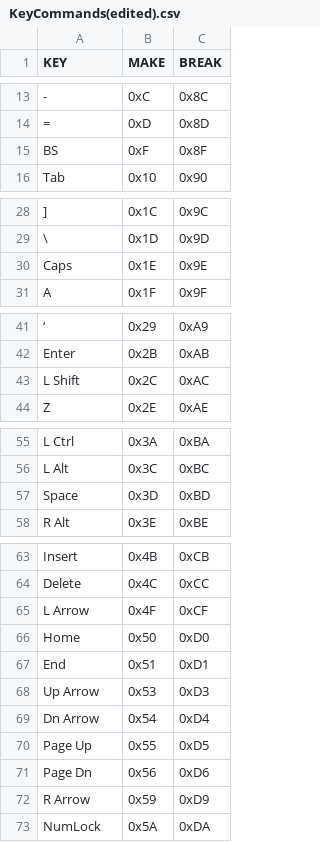
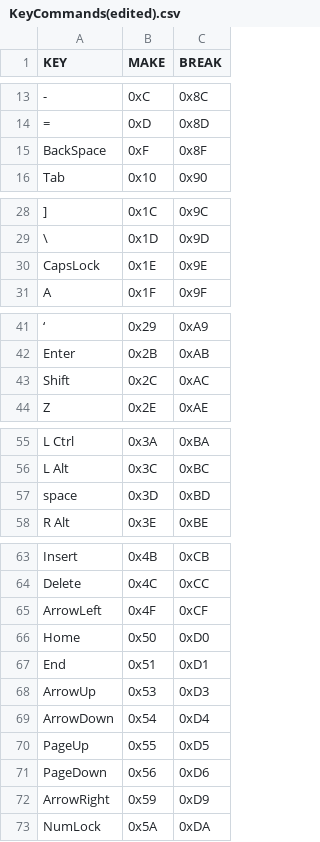
Before and after one commit to Mikael-og-Andre/Distributed-Instrument-Cluster, a CSV file: Distributed Instrument Cluster/Crestron Library/KeyCommands(edited).csv, drawn as a sheet; only a part is shown, gaps mark what is left out.

Commit message:
Pointer lock mice click input keyboard input

```diff
--- a/Distributed Instrument Cluster/Crestron Library/KeyCommands(edited).csv
+++ b/Distributed Instrument Cluster/Crestron Library/KeyCommands(edited).csv
@@ -14,3 +14,3 @@
 "=","0xD","0x8D"
-"BS","0xF","0x8F"
+"BackSpace","0xF","0x8F"
 "Tab","0x10","0x90"
@@ -29,3 +29,3 @@
 "\","0x1D","0x9D"
-"Caps","0x1E","0x9E"
+"CapsLock","0x1E","0x9E"
 "A","0x1F","0x9F"
@@ -42,3 +42,3 @@
 "Enter","0x2B","0xAB"
-"L Shift","0x2C","0xAC"
+"Shift","0x2C","0xAC"
 "Z","0x2E","0xAE"
@@ -56,3 +56,3 @@
 "L Alt","0x3C","0xBC"
-"Space","0x3D","0xBD"
+"space","0x3D","0xBD"
 "R Alt","0x3E","0xBE"
@@ -64,10 +64,10 @@
 "Delete","0x4C","0xCC"
-"L Arrow","0x4F","0xCF"
+"ArrowLeft","0x4F","0xCF"
 "Home","0x50","0xD0"
 "End","0x51","0xD1"
-"Up Arrow","0x53","0xD3"
-"Dn Arrow","0x54","0xD4"
-"Page Up","0x55","0xD5"
-"Page Dn","0x56","0xD6"
-"R Arrow","0x59","0xD9"
+"ArrowUp","0x53","0xD3"
+"ArrowDown","0x54","0xD4"
+"PageUp","0x55","0xD5"
+"PageDown","0x56","0xD6"
+"ArrowRight","0x59","0xD9"
 "NumLock","0x5A","0xDA"
```
Also changed, not shown: 8 other files.
